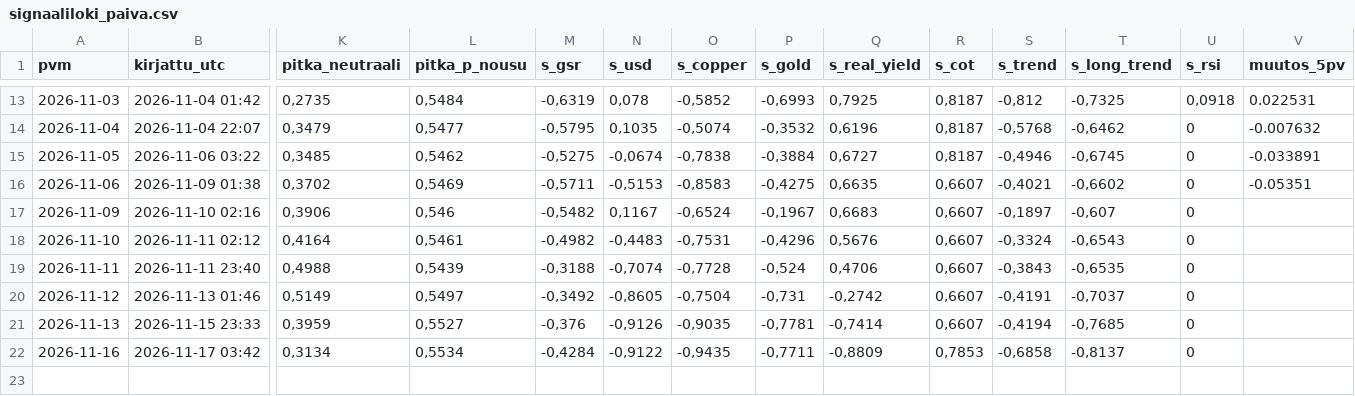
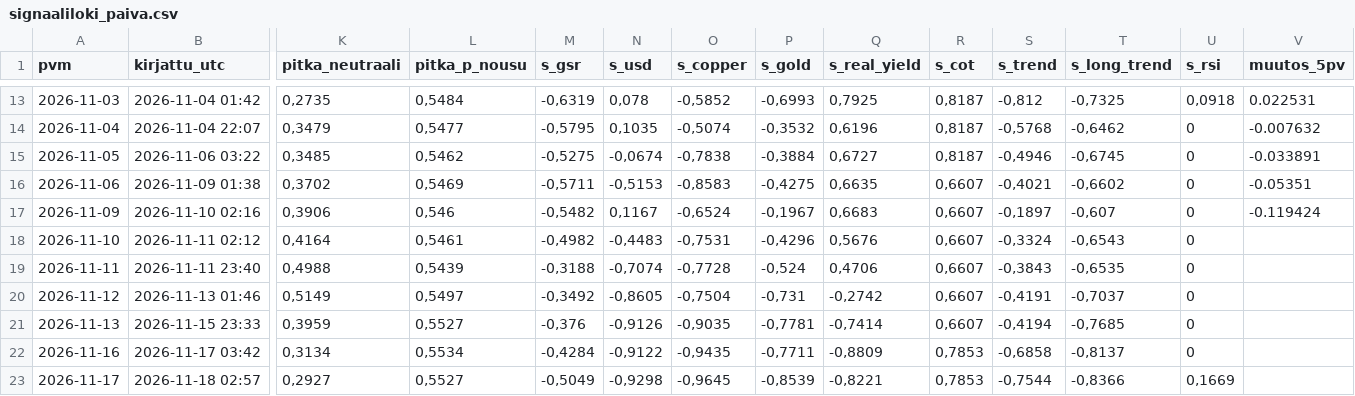
Before and after one commit to JuusoJ/hopea, a CSV file: signaaliloki_paiva.csv, drawn as a sheet; only a part is shown, gaps mark what is left out; rows hold the shown columns only; the diff names each change by its address in the sheet, - before the commit and + after, or states it on an @@ line.

```diff
--- a/signaaliloki_paiva.csv
+++ b/signaaliloki_paiva.csv
-V17 (muutos_5pv): (empty)
+V17 (muutos_5pv): -0.119424
+row 23: 2026-11-17 | 2026-11-18 02:57 | 0,2927 | 0,5527 | -0,5049 | -0,9298 | -0,9645 | -0,8539 | -0,8221 | 0,7853 | -0,7544 | -0,8366 | 0,1669
```
Also changed, not shown: signaaliloki_tunti.csv.
